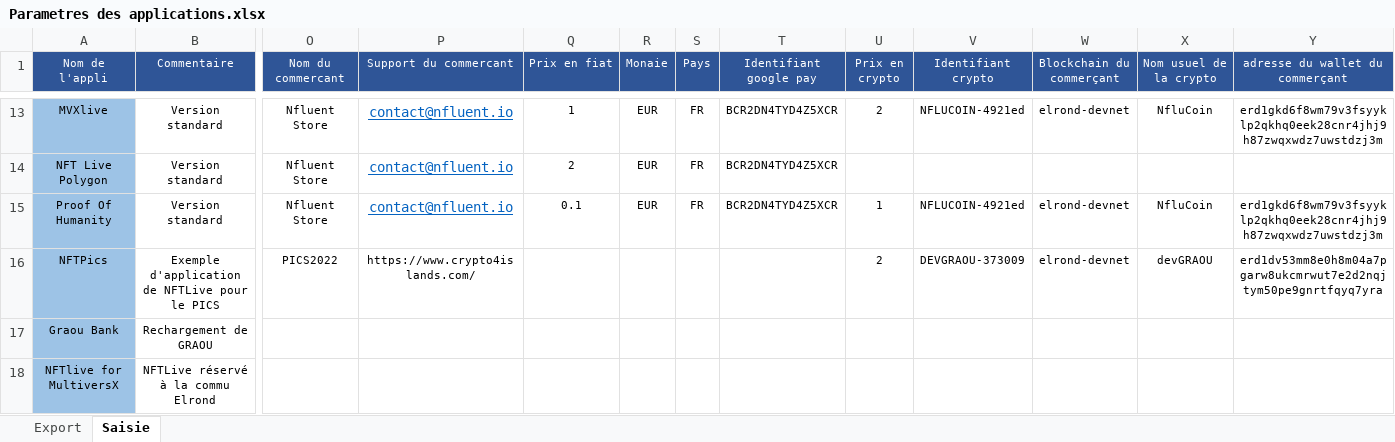
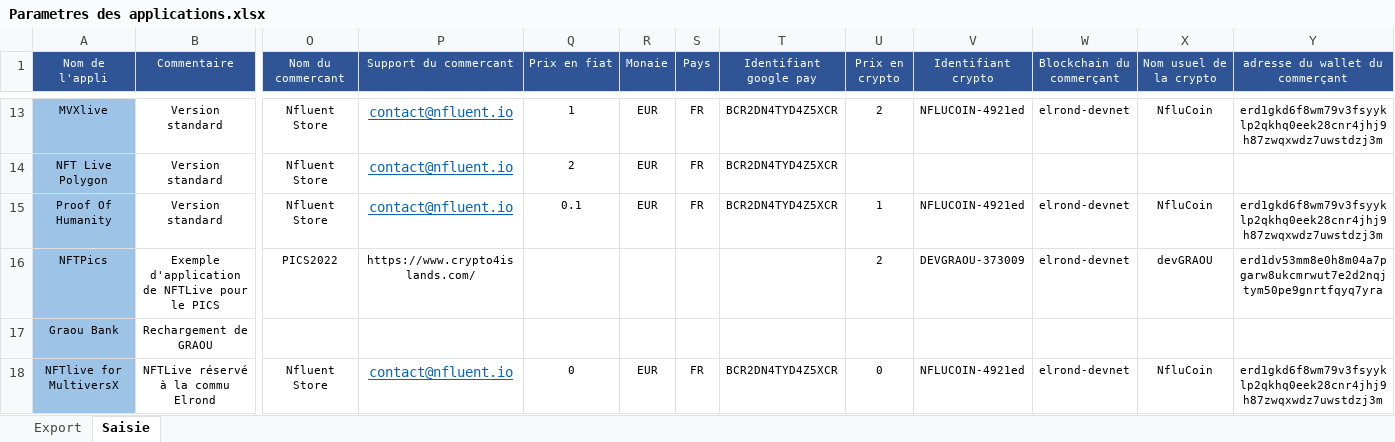
Before and after one commit to f80dev/TokenSol, an Excel workbook: Parametres des applications.xlsx, sheet Saisie, drawn as a sheet; only a part is shown, gaps mark what is left out; values as stored, in another font and other column widths than the file's, no borders; the diff names each change by its address in the sheet, - before the commit and + after, or states it on an @@ line.

Commit message:
Fichier en ligne des applis

```diff
--- a/Parametres des applications.xlsx (sheet Saisie)
+++ b/Parametres des applications.xlsx (sheet Saisie)
-O18 (Nom du commercant): (empty)
+O18 (Nom du commercant): Nfluent Store
-P18 (Support du commercant): (empty)
+P18 (Support du commercant): contact@nfluent.io
-Q18 (Prix en fiat): (empty)
+Q18 (Prix en fiat): 0
-R18 (Monaie): (empty)
+R18 (Monaie): EUR
-S18 (Pays): (empty)
+S18 (Pays): FR
-T18 (Identifiant google pay): (empty)
+T18 (Identifiant google pay): BCR2DN4TYD4Z5XCR
-U18 (Prix en crypto): (empty)
+U18 (Prix en crypto): 0
-V18 (Identifiant crypto): (empty)
+V18 (Identifiant crypto): NFLUCOIN-4921ed
-W18 (Blockchain du commerçant): (empty)
+W18 (Blockchain du commerçant): elrond-devnet
-X18 (Nom usuel de la crypto): (empty)
+X18 (Nom usuel de la crypto): NfluCoin
-Y18 (adresse du wallet du commerçant): (empty)
+Y18 (adresse du wallet du commerçant): erd1gkd6f8wm79v3fsyyklp2qkhq0eek28cnr4jhj9h87zwqxwdz7uwstdzj3m
```
Also changed, not shown: sheet Export, 1 other file.
